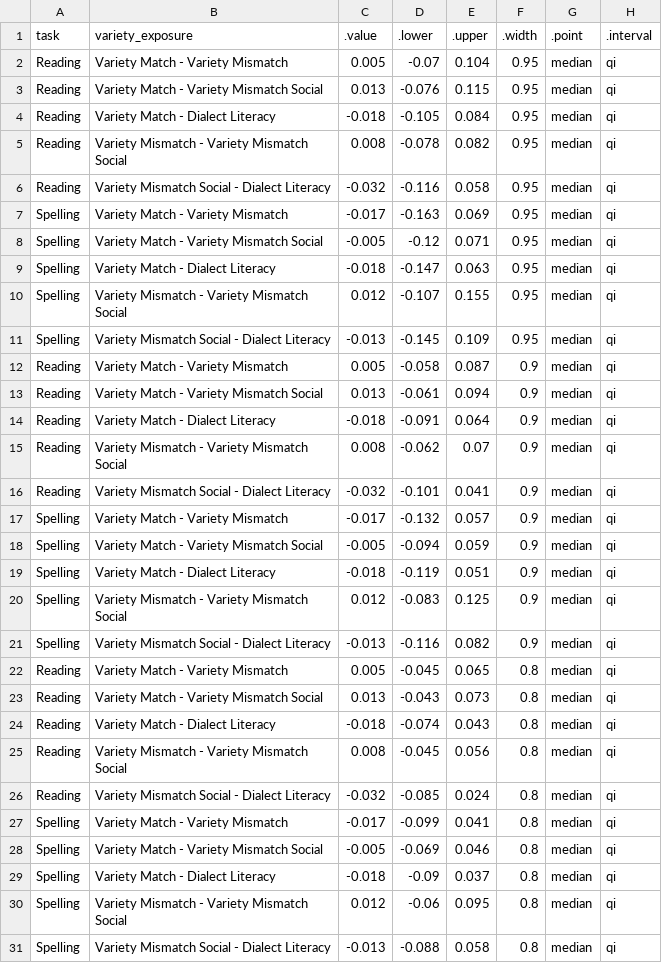
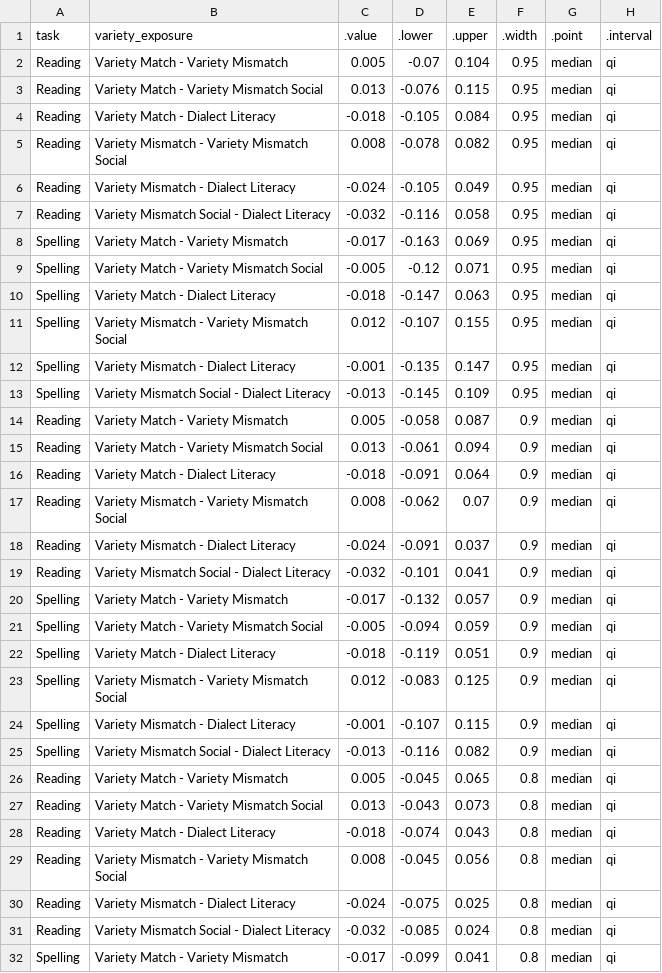
Before and after one commit to gpwilliams/levenik_intervention, a CSV file: 04_analysis/02_summaries/02_full-data/testing_tv_n_compare.csv, drawn as a sheet; only a part is shown; the shorter side is filled out with more unchanged rows; the diff covers the shown part only; the diff names each change by its address in the sheet, - before the commit and + after, or states it on an @@ line.

```diff
--- a/04_analysis/02_summaries/02_full-data/testing_tv_n_compare.csv
+++ b/04_analysis/02_summaries/02_full-data/testing_tv_n_compare.csv
+row 6: Reading | Variety Mismatch - Dialect Literacy | -0.024 | -0.105 | 0.049 | 0.95 | median | qi
+row 12: Spelling | Variety Mismatch - Dialect Literacy | -0.001 | -0.135 | 0.147 | 0.95 | median | qi
+row 18: Reading | Variety Mismatch - Dialect Literacy | -0.024 | -0.091 | 0.037 | 0.9 | median | qi
+row 24: Spelling | Variety Mismatch - Dialect Literacy | -0.001 | -0.107 | 0.115 | 0.9 | median | qi
+row 30: Reading | Variety Mismatch - Dialect Literacy | -0.024 | -0.075 | 0.025 | 0.8 | median | qi
```
Also changed, not shown: 1 added row elsewhere in this file, 04_analysis/02_summaries/02_full-data/exposure_v_compare.csv, 04_analysis/02_summaries/02_full-data/testing_tv.csv, 20 other files.
